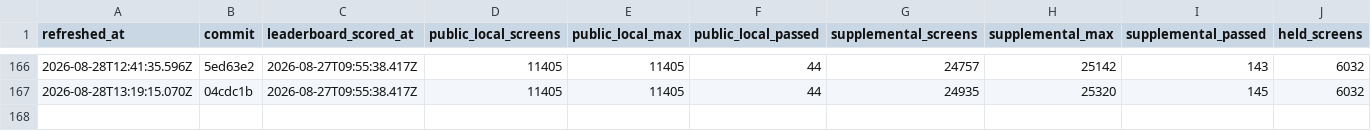
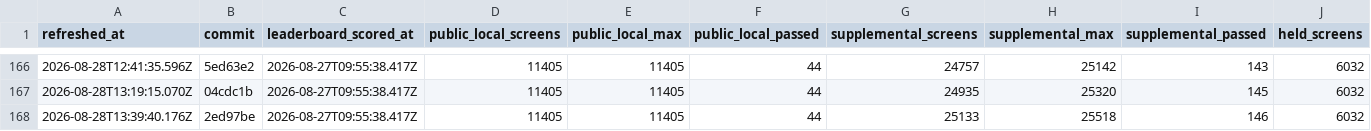
Before and after one commit to rohitgandikota/teleport-contest, a TSV file: docs/plan/contest-dashboard-history.tsv, drawn as a sheet; only a part is shown, gaps mark what is left out; rows hold the shown columns only; the diff names each change by its address in the sheet, - before the commit and + after, or states it on an @@ line.

Commit message:
Refresh contest score dashboard

```diff
--- a/docs/plan/contest-dashboard-history.tsv
+++ b/docs/plan/contest-dashboard-history.tsv
+row 168: 2026-08-28T13:39:40.176Z | 2ed97be | 2026-08-27T09:55:38.417Z | 11405 | 11405 | 44 | 25133 | 25518 | 146 | 6032
```
Also changed, not shown: 1 other file.
